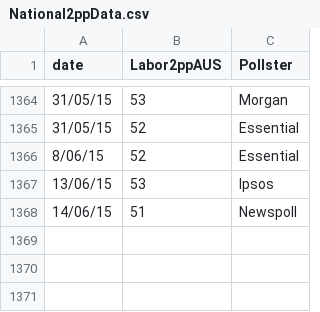
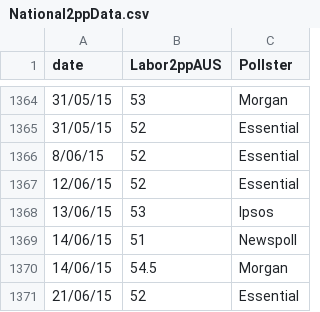
Before and after one commit to PhantomTrend/ptcode, a CSV file: PollingData/National2ppData.csv, drawn as a sheet; only a part is shown, gaps mark what is left out; the diff names each change by its address in the sheet, - before the commit and + after, or states it on an @@ line.

```diff
--- a/PollingData/National2ppData.csv
+++ b/PollingData/National2ppData.csv
+row 1367: 12/06/15 | 52 | Essential
+row 1370: 14/06/15 | 54.5 | Morgan
+row 1371: 21/06/15 | 52 | Essential
```
Also changed, not shown: PollingData/NationalData.csv, PollingData/PollingURLs.csv.
